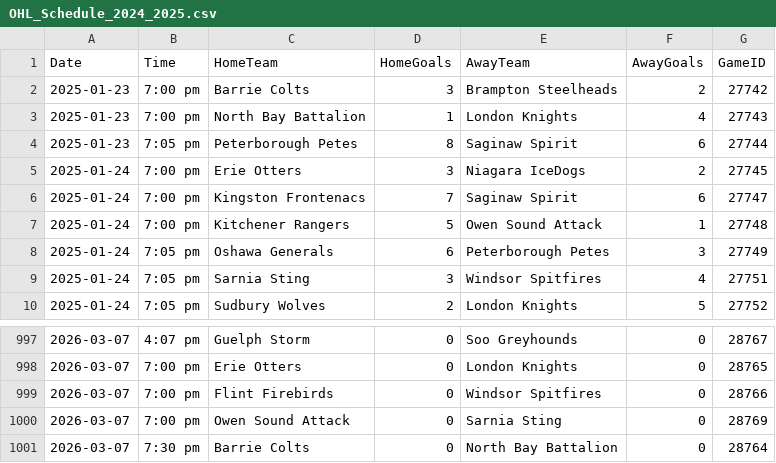
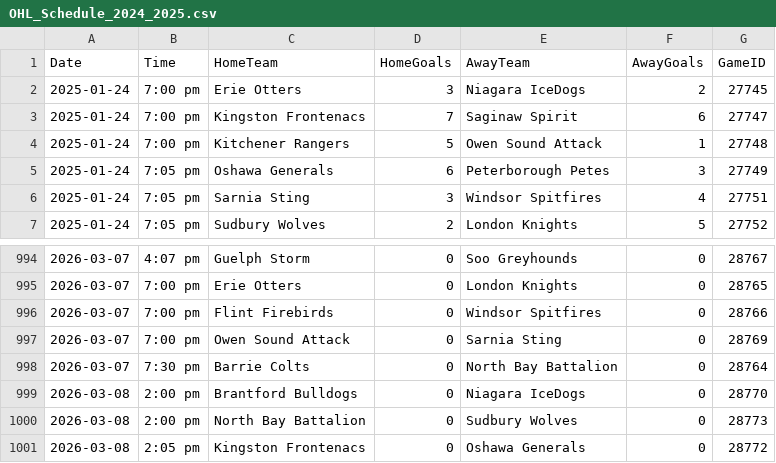
Before and after one commit to NoahCornish/ohlpredictor, a CSV file: docs/OHL_SCHEDULE/OHL_Schedule_2024_2025.csv, drawn as a sheet; only a part is shown, gaps mark what is left out.

```diff
--- a/docs/OHL_SCHEDULE/OHL_Schedule_2024_2025.csv
+++ b/docs/OHL_SCHEDULE/OHL_Schedule_2024_2025.csv
@@ -1,5 +1,2 @@
 Date,Time,HomeTeam,HomeGoals,AwayTeam,AwayGoals,GameID
-2025-01-23,7:00 pm,Barrie Colts,3,Brampton Steelheads,2,27742
-2025-01-23,7:00 pm,North Bay Battalion,1,London Knights,4,27743
-2025-01-23,7:05 pm,Peterborough Petes,8,Saginaw Spirit,6,27744
 2025-01-24,7:00 pm,Erie Otters,3,Niagara IceDogs,2,27745
@@ -1001 +998,4 @@ Date,Time,HomeTeam,HomeGoals,AwayTeam,AwayGoals,GameID
 2026-03-07,7:30 pm,Barrie Colts,0,North Bay Battalion,0,28764
+2026-03-08,2:00 pm,Brantford Bulldogs,0,Niagara IceDogs,0,28770
+2026-03-08,2:00 pm,North Bay Battalion,0,Sudbury Wolves,0,28773
+2026-03-08,2:05 pm,Kingston Frontenacs,0,Oshawa Generals,0,28772
```
Also changed, not shown: docs/OHL_ROSTERS/OHL_ROSTERS_2024_2025.csv, docs/OHL_ROSTERS/Peterborough_Petes.csv, 45 other files.
